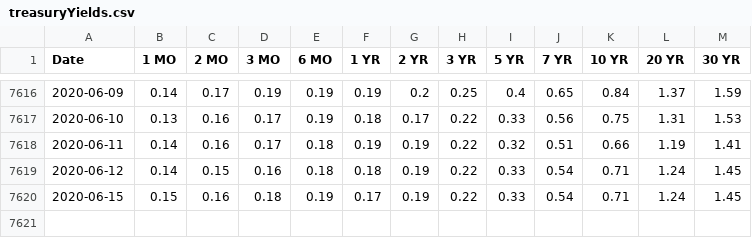
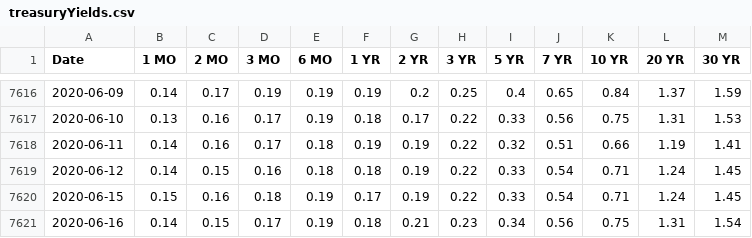
Before and after one commit to Saarthakm/OptionsTradingProject, a CSV file: treasuryYields.csv, drawn as a sheet; only a part is shown, gaps mark what is left out.

```diff
--- a/treasuryYields.csv
+++ b/treasuryYields.csv
@@ -7620 +7620,2 @@ Date,1 MO,2 MO,3 MO,6 MO,1 YR,2 YR,3 YR,5 YR,7 YR,10 YR,20 YR,30 YR
 2020-06-15,0.15,0.16,0.18,0.19,0.17,0.19,0.22,0.33,0.54,0.71,1.24,1.45
+2020-06-16,0.14,0.15,0.17,0.19,0.18,0.21,0.23,0.34,0.56,0.75,1.31,1.54
```
Also changed, not shown: geAnnVol.csv, 4 other files.
